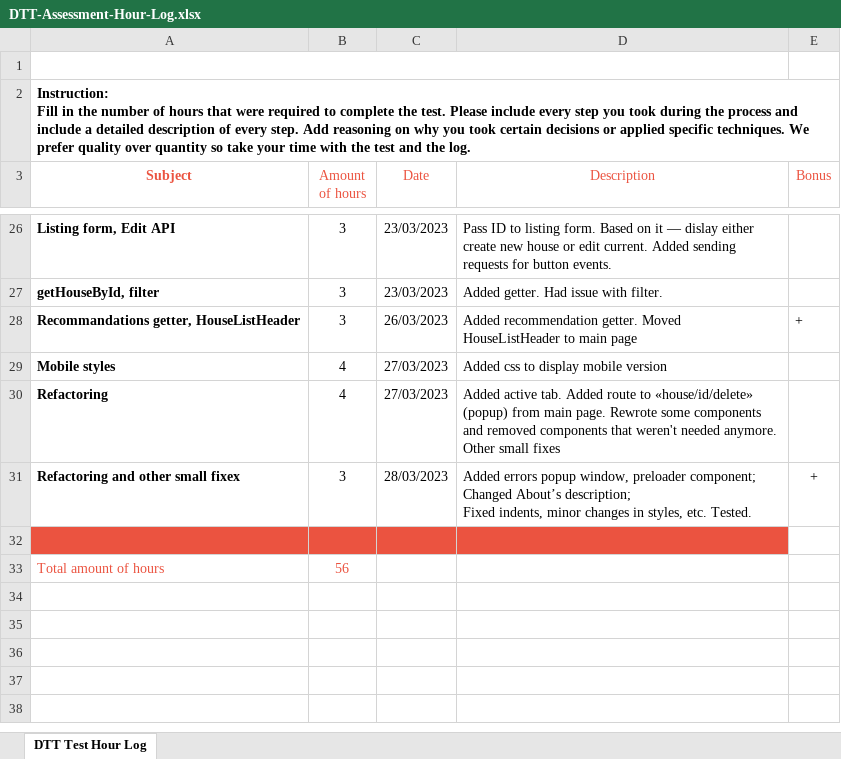
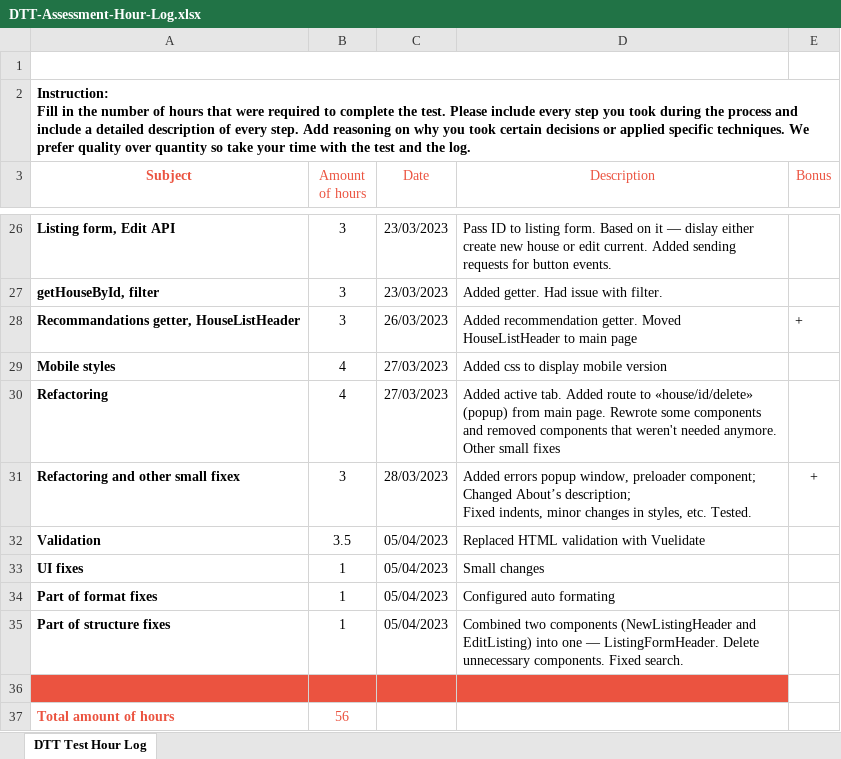
Before and after one commit to lenakot/real-estate-website, an Excel workbook: docs/DTT-Assessment-Hour-Log.xlsx, sheet DTT Test Hour Log, drawn as a sheet; only a part is shown, gaps mark what is left out; values as stored, in another font and other column widths than the file's, no borders; charts and pictures not drawn; addresses are those after the commit; the diff names each change by its address in the sheet, - before the commit and + after, or states it on an @@ line.

Commit message:
Update hour log

```diff
--- a/docs/DTT-Assessment-Hour-Log.xlsx (sheet DTT Test Hour Log)
+++ b/docs/DTT-Assessment-Hour-Log.xlsx (sheet DTT Test Hour Log)
+row 32: Validation | 3.5 | 05/04/2023 | Replaced HTML validation with Vuelidate
+row 33: UI fixes | 1 | 05/04/2023 | Small changes
+row 34: Part of format fixes | 1 | 05/04/2023 | Configured auto formating
+row 35: Part of structure fixes | 1 | 05/04/2023 | Combined two components (NewListingHeader and EditListing) into one — ListingFormHeader. Delete unnecessary components. Fixed search.
-A37 bold: off
+A37 bold: on
```
Also changed, not shown: charts or pictures.
